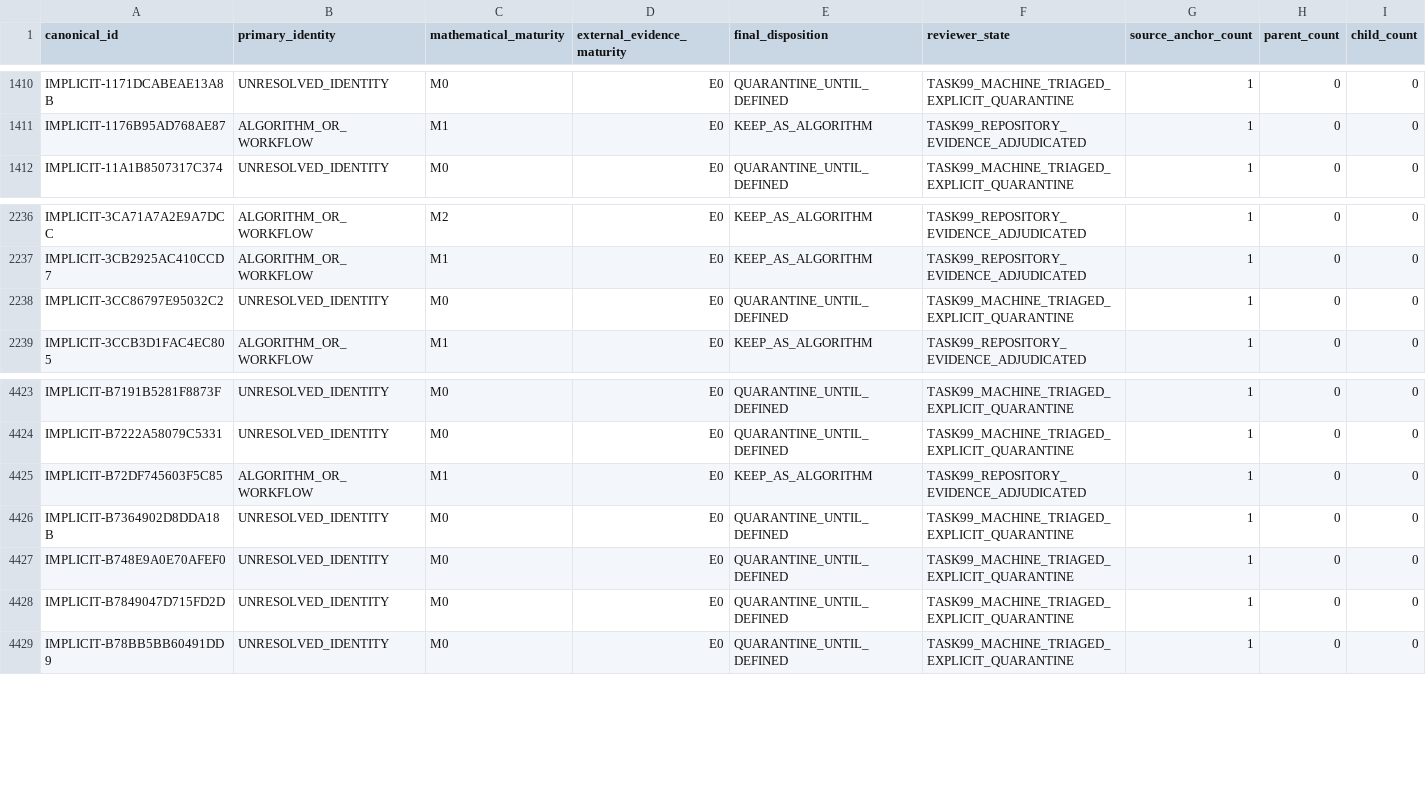
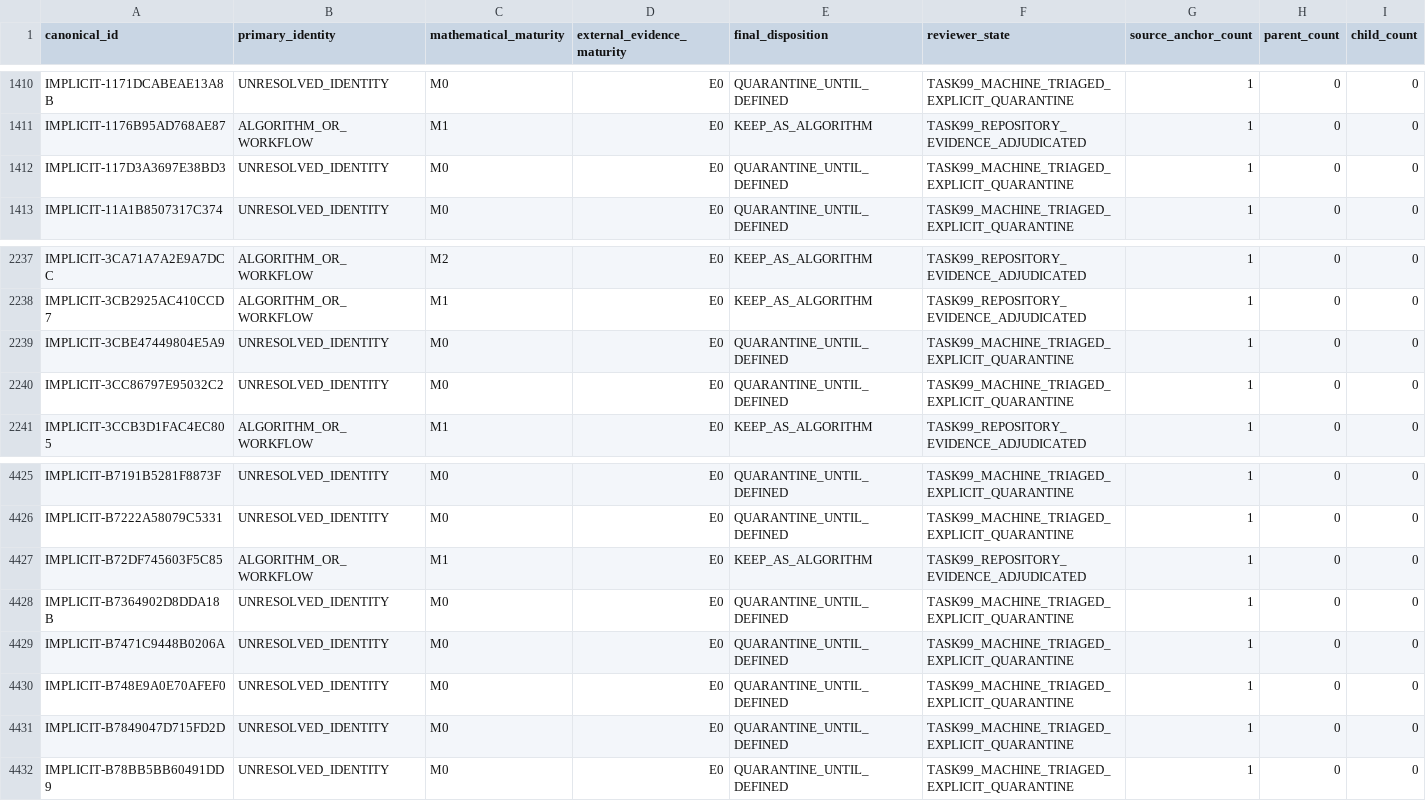
Before and after one commit to Arvin-liu/when-systems-catch-fire, a CSV file: ignition/data/foundation/function-assets/asset-inventory.csv, drawn as a sheet; only a part is shown, gaps mark what is left out.

```diff
--- a/ignition/data/foundation/function-assets/asset-inventory.csv
+++ b/ignition/data/foundation/function-assets/asset-inventory.csv
@@ -1411,2 +1411,3 @@ IMPLICIT-1171DCABEAE13A8B,UNRESOLVED_IDENTITY,M0,E0,QUARANTINE_UNTIL_DEFINED,TAS
 IMPLICIT-1176B95AD768AE87,ALGORITHM_OR_WORKFLOW,M1,E0,KEEP_AS_ALGORITHM,TASK99_REPOSITORY_EVIDENCE_ADJUDICATED,1,0,0
+IMPLICIT-117D3A3697E38BD3,UNRESOLVED_IDENTITY,M0,E0,QUARANTINE_UNTIL_DEFINED,TASK99_MACHINE_TRIAGED_EXPLICIT_QUARANTINE,1,0,0
 IMPLICIT-11A1B8507317C374,UNRESOLVED_IDENTITY,M0,E0,QUARANTINE_UNTIL_DEFINED,TASK99_MACHINE_TRIAGED_EXPLICIT_QUARANTINE,1,0,0
@@ -2237,2 +2238,3 @@ IMPLICIT-3CA71A7A2E9A7DCC,ALGORITHM_OR_WORKFLOW,M2,E0,KEEP_AS_ALGORITHM,TASK99_R
 IMPLICIT-3CB2925AC410CCD7,ALGORITHM_OR_WORKFLOW,M1,E0,KEEP_AS_ALGORITHM,TASK99_REPOSITORY_EVIDENCE_ADJUDICATED,1,0,0
+IMPLICIT-3CBE47449804E5A9,UNRESOLVED_IDENTITY,M0,E0,QUARANTINE_UNTIL_DEFINED,TASK99_MACHINE_TRIAGED_EXPLICIT_QUARANTINE,1,0,0
 IMPLICIT-3CC86797E95032C2,UNRESOLVED_IDENTITY,M0,E0,QUARANTINE_UNTIL_DEFINED,TASK99_MACHINE_TRIAGED_EXPLICIT_QUARANTINE,1,0,0
@@ -4426,2 +4428,3 @@ IMPLICIT-B72DF745603F5C85,ALGORITHM_OR_WORKFLOW,M1,E0,KEEP_AS_ALGORITHM,TASK99_R
 IMPLICIT-B7364902D8DDA18B,UNRESOLVED_IDENTITY,M0,E0,QUARANTINE_UNTIL_DEFINED,TASK99_MACHINE_TRIAGED_EXPLICIT_QUARANTINE,1,0,0
+IMPLICIT-B7471C9448B0206A,UNRESOLVED_IDENTITY,M0,E0,QUARANTINE_UNTIL_DEFINED,TASK99_MACHINE_TRIAGED_EXPLICIT_QUARANTINE,1,0,0
 IMPLICIT-B748E9A0E70AFEF0,UNRESOLVED_IDENTITY,M0,E0,QUARANTINE_UNTIL_DEFINED,TASK99_MACHINE_TRIAGED_EXPLICIT_QUARANTINE,1,0,0
```
Also changed, not shown: 34 other files.
